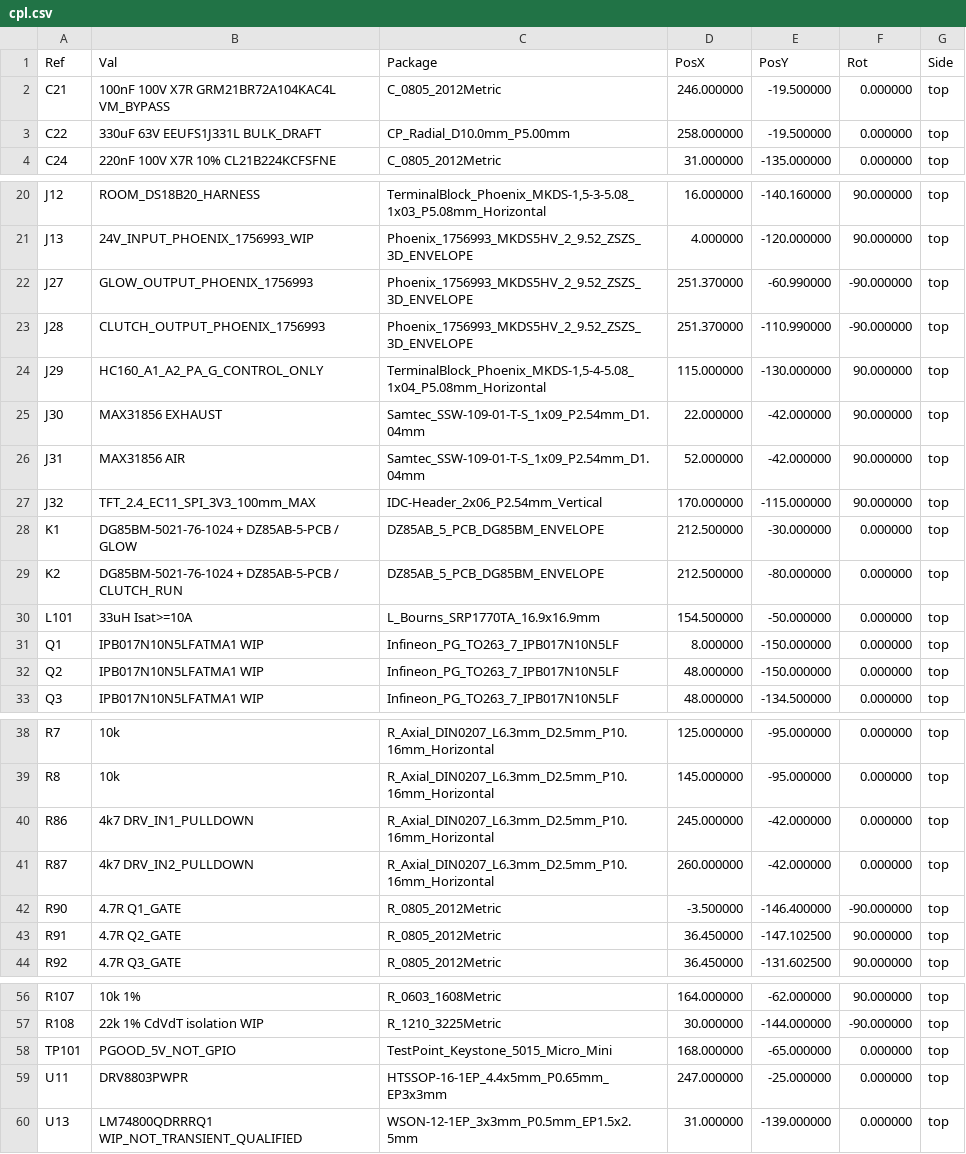
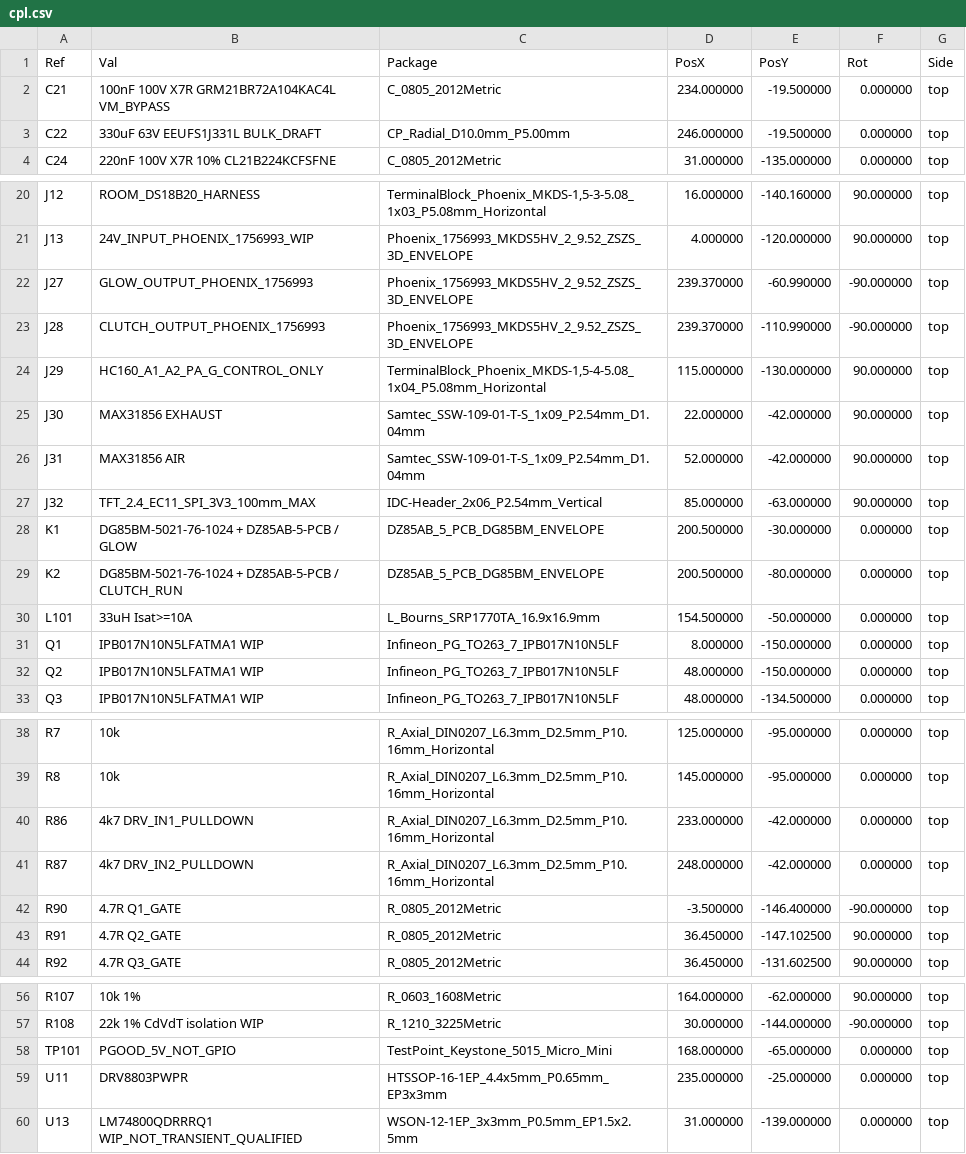
Before and after one commit to krolbot/sirokko-26201-controller, a CSV file: manufacturing/current/cpl.csv, drawn as a sheet; only a part is shown, gaps mark what is left out.

```diff
--- a/manufacturing/current/cpl.csv
+++ b/manufacturing/current/cpl.csv
@@ -1,4 +1,4 @@
 Ref,Val,Package,PosX,PosY,Rot,Side
-"C21","100nF 100V X7R GRM21BR72A104KAC4L VM_BYPASS","C_0805_2012Metric",246.000000,-19.500000,0.000000,top
-"C22","330uF 63V EEUFS1J331L BULK_DRAFT","CP_Radial_D10.0mm_P5.00mm",258.000000,-19.500000,0.000000,top
+"C21","100nF 100V X7R GRM21BR72A104KAC4L VM_BYPASS","C_0805_2012Metric",234.000000,-19.500000,0.000000,top
+"C22","330uF 63V EEUFS1J331L BULK_DRAFT","CP_Radial_D10.0mm_P5.00mm",246.000000,-19.500000,0.000000,top
 "C24","220nF 100V X7R 10% CL21B224KCFSFNE","C_0805_2012Metric",31.000000,-135.000000,0.000000,top
@@ -21,4 +21,4 @@ Ref,Val,Package,PosX,PosY,Rot,Side
 "J13","24V_INPUT_PHOENIX_1756993_WIP","Phoenix_1756993_MKDS5HV_2_9.52_ZSZS_3D_ENVELOPE",4.000000,-120.000000,90.000000,top
-"J27","GLOW_OUTPUT_PHOENIX_1756993","Phoenix_1756993_MKDS5HV_2_9.52_ZSZS_3D_ENVELOPE",251.370000,-60.990000,-90.000000,top
-"J28","CLUTCH_OUTPUT_PHOENIX_1756993","Phoenix_1756993_MKDS5HV_2_9.52_ZSZS_3D_ENVELOPE",251.370000,-110.990000,-90.000000,top
+"J27","GLOW_OUTPUT_PHOENIX_1756993","Phoenix_1756993_MKDS5HV_2_9.52_ZSZS_3D_ENVELOPE",239.370000,-60.990000,-90.000000,top
+"J28","CLUTCH_OUTPUT_PHOENIX_1756993","Phoenix_1756993_MKDS5HV_2_9.52_ZSZS_3D_ENVELOPE",239.370000,-110.990000,-90.000000,top
 "J29","HC160_A1_A2_PA_G_CONTROL_ONLY","TerminalBlock_Phoenix_MKDS-1,5-4-5.08_1x04_P5.08mm_Horizontal",115.000000,-130.000000,90.000000,top
@@ -26,5 +26,5 @@ Ref,Val,Package,PosX,PosY,Rot,Side
 "J31","MAX31856 AIR","Samtec_SSW-109-01-T-S_1x09_P2.54mm_D1.04mm",52.000000,-42.000000,90.000000,top
-"J32","TFT_2.4_EC11_SPI_3V3_100mm_MAX","IDC-Header_2x06_P2.54mm_Vertical",170.000000,-115.000000,90.000000,top
-"K1","DG85BM-5021-76-1024 + DZ85AB-5-PCB / GLOW","DZ85AB_5_PCB_DG85BM_ENVELOPE",212.500000,-30.000000,0.000000,top
-"K2","DG85BM-5021-76-1024 + DZ85AB-5-PCB / CLUTCH_RUN","DZ85AB_5_PCB_DG85BM_ENVELOPE",212.500000,-80.000000,0.000000,top
+"J32","TFT_2.4_EC11_SPI_3V3_100mm_MAX","IDC-Header_2x06_P2.54mm_Vertical",85.000000,-63.000000,90.000000,top
+"K1","DG85BM-5021-76-1024 + DZ85AB-5-PCB / GLOW","DZ85AB_5_PCB_DG85BM_ENVELOPE",200.500000,-30.000000,0.000000,top
+"K2","DG85BM-5021-76-1024 + DZ85AB-5-PCB / CLUTCH_RUN","DZ85AB_5_PCB_DG85BM_ENVELOPE",200.500000,-80.000000,0.000000,top
 "L101","33uH Isat>=10A","L_Bourns_SRP1770TA_16.9x16.9mm",154.500000,-50.000000,0.000000,top
@@ -39,4 +39,4 @@ Ref,Val,Package,PosX,PosY,Rot,Side
 "R8","10k","R_Axial_DIN0207_L6.3mm_D2.5mm_P10.16mm_Horizontal",145.000000,-95.000000,0.000000,top
-"R86","4k7 DRV_IN1_PULLDOWN","R_Axial_DIN0207_L6.3mm_D2.5mm_P10.16mm_Horizontal",245.000000,-42.000000,0.000000,top
-"R87","4k7 DRV_IN2_PULLDOWN","R_Axial_DIN0207_L6.3mm_D2.5mm_P10.16mm_Horizontal",260.000000,-42.000000,0.000000,top
+"R86","4k7 DRV_IN1_PULLDOWN","R_Axial_DIN0207_L6.3mm_D2.5mm_P10.16mm_Horizontal",233.000000,-42.000000,0.000000,top
+"R87","4k7 DRV_IN2_PULLDOWN","R_Axial_DIN0207_L6.3mm_D2.5mm_P10.16mm_Horizontal",248.000000,-42.000000,0.000000,top
 "R90","4.7R Q1_GATE","R_0805_2012Metric",-3.500000,-146.400000,-90.000000,top
@@ -58,3 +58,3 @@ Ref,Val,Package,PosX,PosY,Rot,Side
 "TP101","PGOOD_5V_NOT_GPIO","TestPoint_Keystone_5015_Micro_Mini",168.000000,-65.000000,0.000000,top
-"U11","DRV8803PWPR","HTSSOP-16-1EP_4.4x5mm_P0.65mm_EP3x3mm",247.000000,-25.000000,0.000000,top
+"U11","DRV8803PWPR","HTSSOP-16-1EP_4.4x5mm_P0.65mm_EP3x3mm",235.000000,-25.000000,0.000000,top
 "U13","LM74800QDRRRQ1 WIP_NOT_TRANSIENT_QUALIFIED","WSON-12-1EP_3x3mm_P0.5mm_EP1.5x2.5mm",31.000000,-139.000000,0.000000,top
```
Also changed, not shown: 48 other files.
